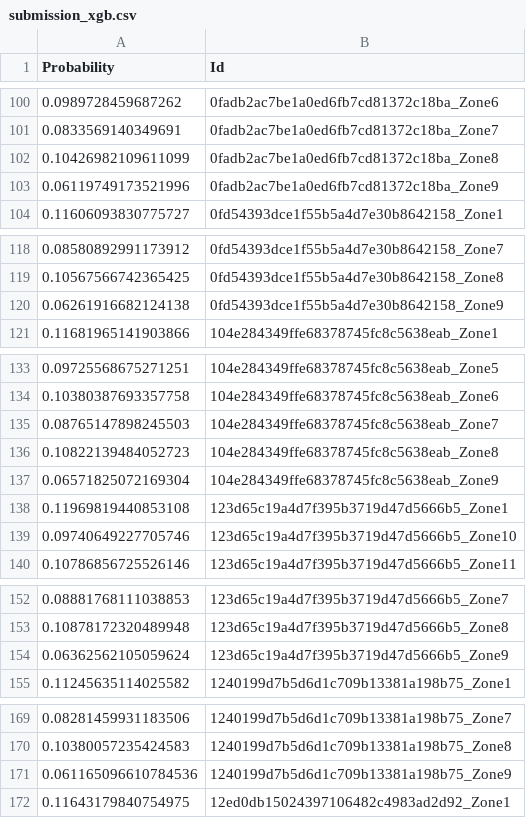
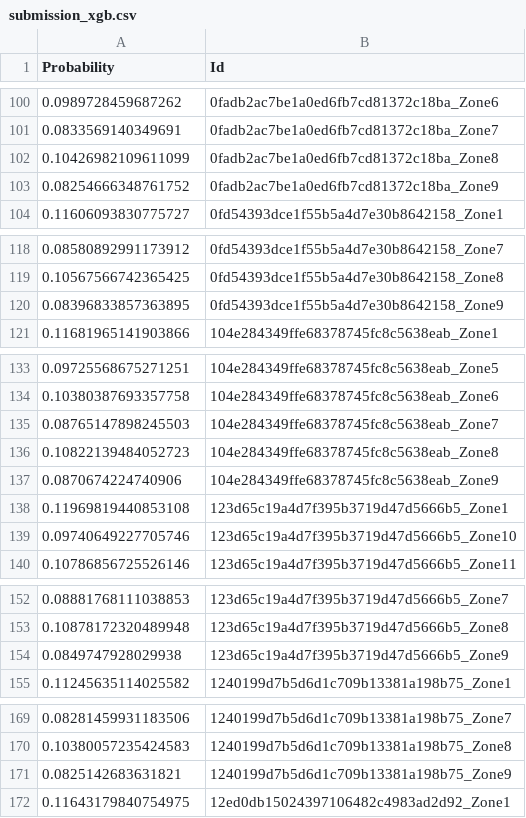
Before and after one commit to jehung/TSA_Threat_Identifier, a CSV file: submission_xgb.csv, drawn as a sheet; only a part is shown, gaps mark what is left out; the diff covers the shown part only.

```diff
--- a/submission_xgb.csv
+++ b/submission_xgb.csv
@@ -102,3 +102,3 @@ Probability,Id
 0.10426982109611099,0fadb2ac7be1a0ed6fb7cd81372c18ba_Zone8
-0.06119749173521996,0fadb2ac7be1a0ed6fb7cd81372c18ba_Zone9
+0.08254666348761752,0fadb2ac7be1a0ed6fb7cd81372c18ba_Zone9
 0.11606093830775727,0fd54393dce1f55b5a4d7e30b8642158_Zone1
@@ -119,3 +119,3 @@ Probability,Id
 0.10567566742365425,0fd54393dce1f55b5a4d7e30b8642158_Zone8
-0.06261916682124138,0fd54393dce1f55b5a4d7e30b8642158_Zone9
+0.08396833857363895,0fd54393dce1f55b5a4d7e30b8642158_Zone9
 0.11681965141903866,104e284349ffe68378745fc8c5638eab_Zone1
@@ -136,3 +136,3 @@ Probability,Id
 0.10822139484052723,104e284349ffe68378745fc8c5638eab_Zone8
-0.06571825072169304,104e284349ffe68378745fc8c5638eab_Zone9
+0.0870674224740906,104e284349ffe68378745fc8c5638eab_Zone9
 0.11969819440853108,123d65c19a4d7f395b3719d47d5666b5_Zone1
@@ -153,3 +153,3 @@ Probability,Id
 0.10878172320489948,123d65c19a4d7f395b3719d47d5666b5_Zone8
-0.06362562105059624,123d65c19a4d7f395b3719d47d5666b5_Zone9
+0.0849747928029938,123d65c19a4d7f395b3719d47d5666b5_Zone9
 0.11245635114025582,1240199d7b5d6d1c709b13381a198b75_Zone1
@@ -170,3 +170,3 @@ Probability,Id
 0.10380057235424583,1240199d7b5d6d1c709b13381a198b75_Zone8
-0.061165096610784536,1240199d7b5d6d1c709b13381a198b75_Zone9
+0.0825142683631821,1240199d7b5d6d1c709b13381a198b75_Zone9
 0.11643179840754975,12ed0db15024397106482c4983ad2d92_Zone1
```
Also changed, not shown: 95 edited cells elsewhere in this file, 1 other file.
